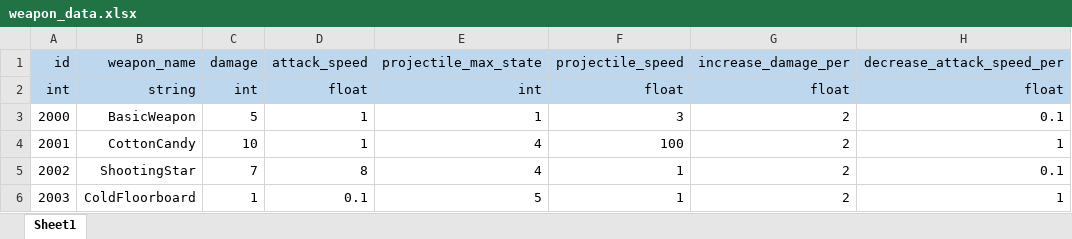
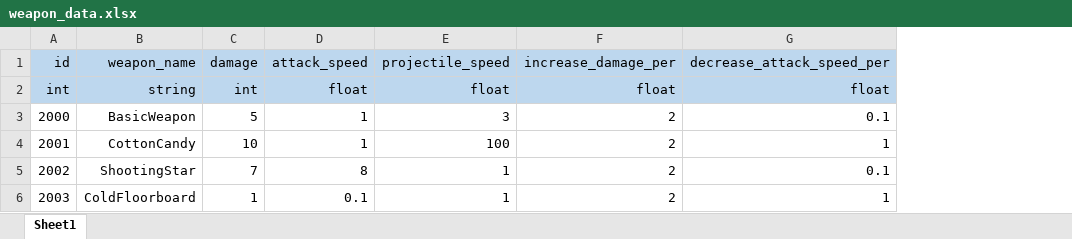
Before and after one commit to starlight97/AnimalRescue, an Excel workbook: Client/Dev/AnimalRescue/Assets/Tables/weapon_data.xlsx, sheet Sheet1, drawn as a sheet; only a part is shown; values as stored, in another font and other column widths than the file's, no borders; the diff names each change by its address in the sheet, - before the commit and + after, or states it on an @@ line.

```diff
--- a/Client/Dev/AnimalRescue/Assets/Tables/weapon_data.xlsx (sheet Sheet1)
+++ b/Client/Dev/AnimalRescue/Assets/Tables/weapon_data.xlsx (sheet Sheet1)
-column E (projectile_max_state), rows 2-6: int | 1 | 4 | 4 | 5
```
Also changed, not shown: 3 other files.
